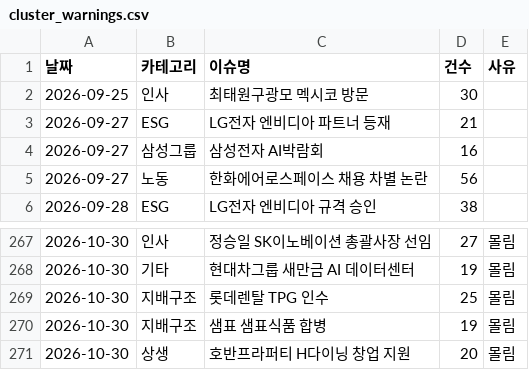
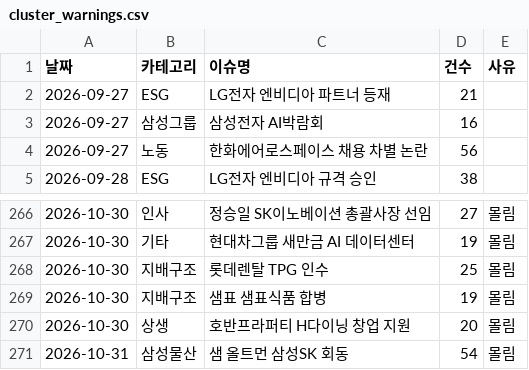
Before and after one commit to jshssysh/news-dashboard, a CSV file: cluster_warnings.csv, drawn as a sheet; only a part is shown, gaps mark what is left out.

```diff
--- a/cluster_warnings.csv
+++ b/cluster_warnings.csv
@@ -1,3 +1,2 @@
 날짜,카테고리,이슈명,건수,사유
-2026-09-25,인사,최태원구광모 멕시코 방문,30,
 2026-09-27,ESG,LG전자 엔비디아 파트너 등재,21,
@@ -271 +270,2 @@
 2026-10-30,상생,호반프라퍼티 H다이닝 창업 지원,20,몰림
+2026-10-31,삼성물산,샘 올트먼 삼성SK 회동,54,몰림
```
Also changed, not shown: gemini_usage.csv, 9 other files.
